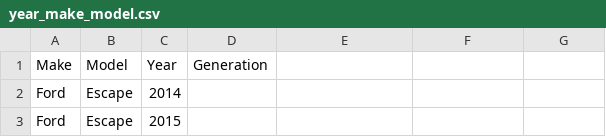
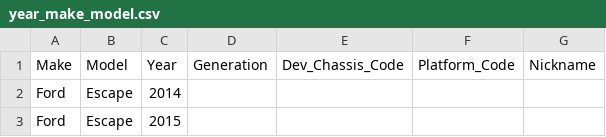
Before and after one commit to shifter907/allcarsdb, a CSV file: data/year_make_model.csv, drawn as a sheet; only a part is shown; the diff names each change by its address in the sheet, - before the commit and + after, or states it on an @@ line.

```diff
--- a/data/year_make_model.csv
+++ b/data/year_make_model.csv
-E1: (empty)
+E1: Dev_Chassis_Code
-F1: (empty)
+F1: Platform_Code
-G1: (empty)
+G1: Nickname
```
Also changed, not shown: 9 other files.
